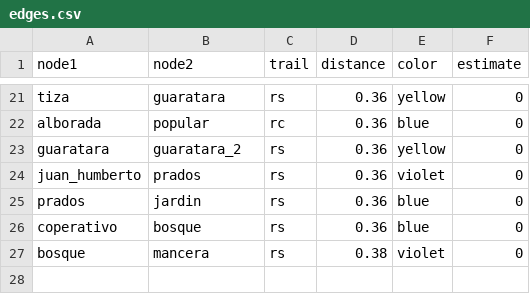
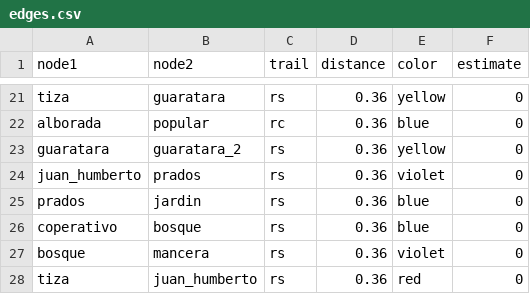
Before and after one commit to JhonSebastian/rutas, a CSV file: edges.csv, drawn as a sheet; only a part is shown, gaps mark what is left out.

Commit message:
Update edges.csv

```diff
--- a/edges.csv
+++ b/edges.csv
@@ -26,2 +26,3 @@ prados,jardin,rs,0.36,blue,0
 coperativo,bosque,rs,0.36,blue,0
-bosque,mancera,rs,0.38,violet,0
+bosque,mancera,rs,0.36,violet,0
+tiza,juan_humberto,rs,0.36,red,0
```
